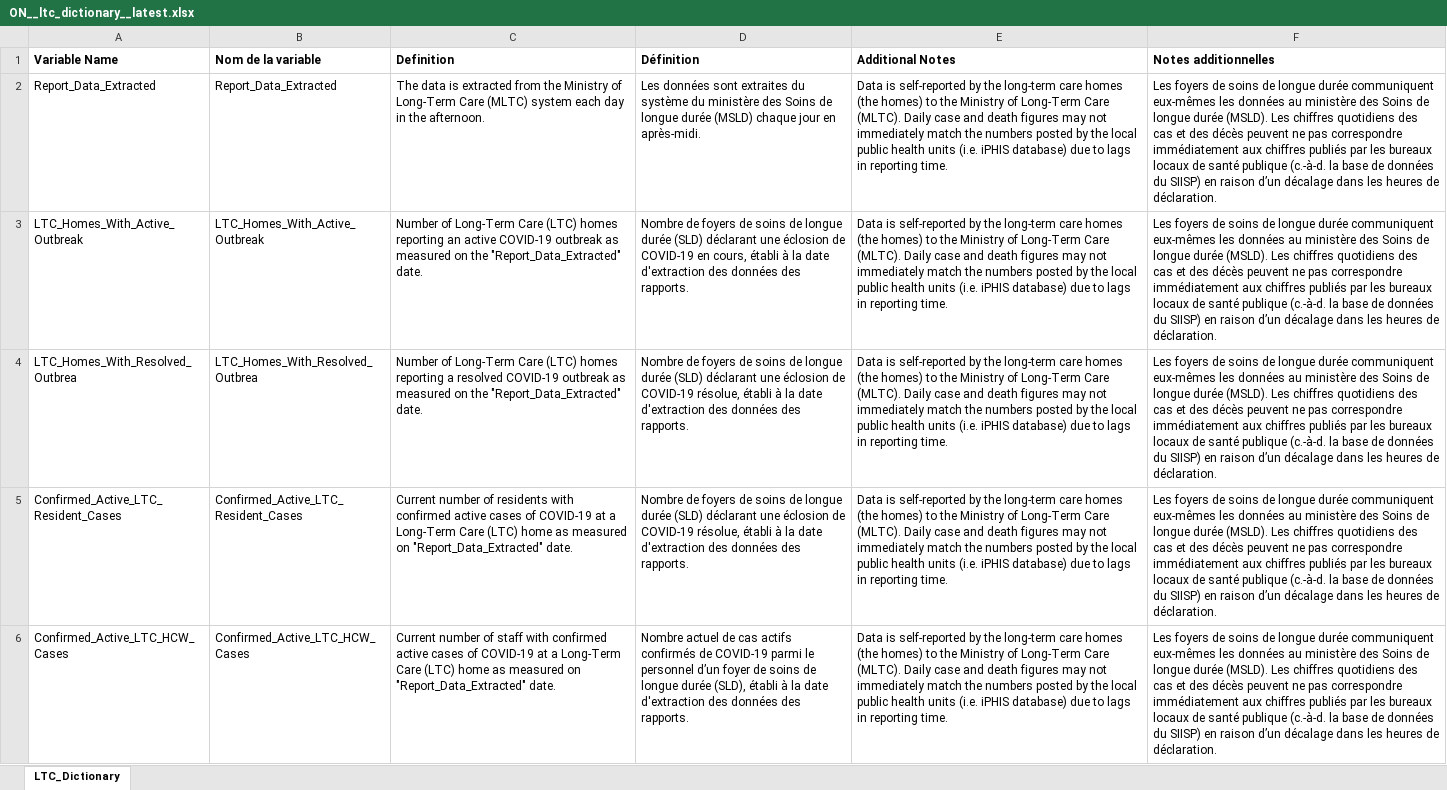
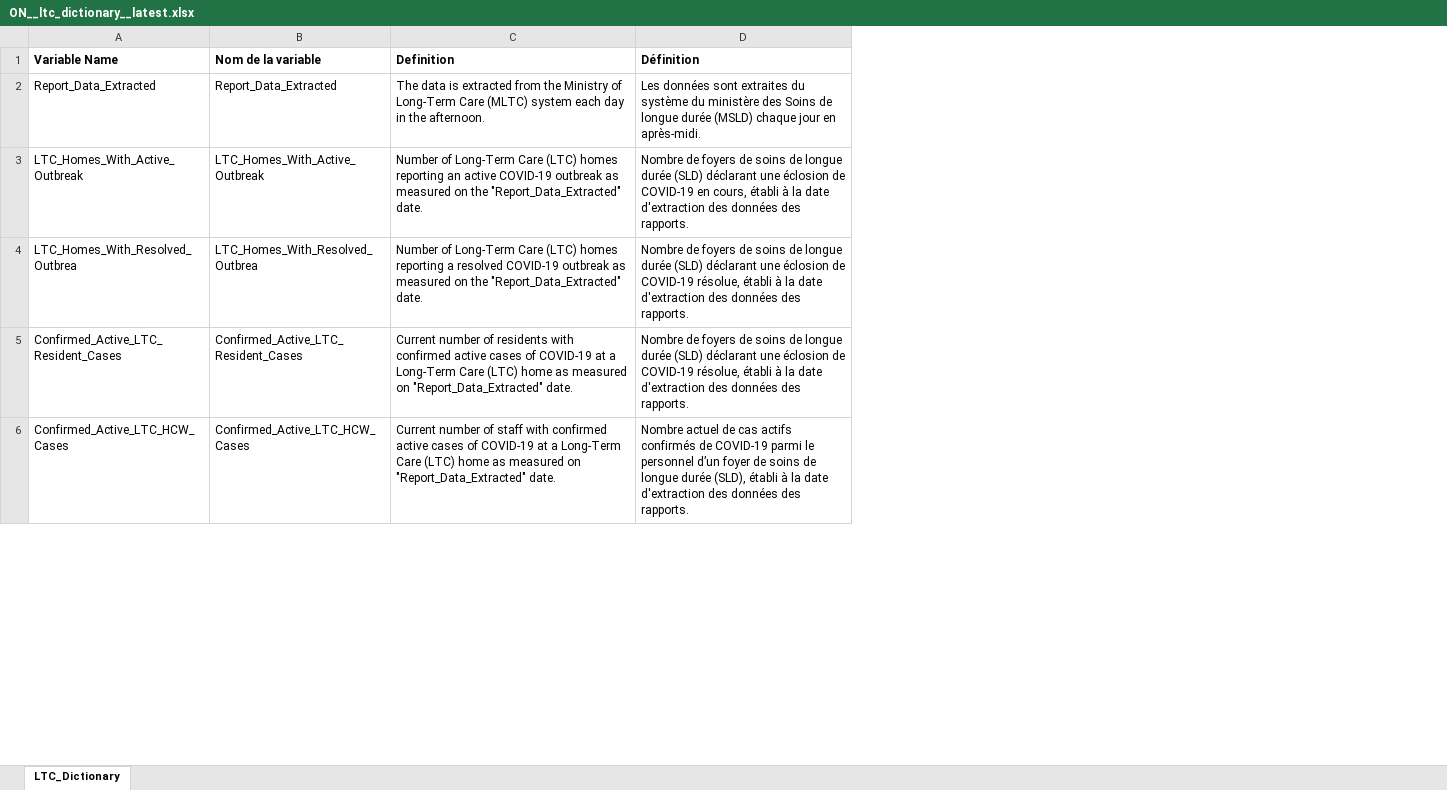
Before and after one commit to dlanger/coronavirus-hc-infobase-archive, an Excel workbook: ON__ltc_dictionary__latest.xlsx, sheet LTC_Dictionary, drawn as a sheet; only a part is shown; values as stored, in another font and other column widths than the file's, no borders; the diff names each change by its address in the sheet, - before the commit and + after, or states it on an @@ line.

```diff
--- a/ON__ltc_dictionary__latest.xlsx (sheet LTC_Dictionary)
+++ b/ON__ltc_dictionary__latest.xlsx (sheet LTC_Dictionary)
-column E (Additional Notes), rows 2-6: all Data is self-reported by the long-term care homes (the homes) to the Ministry of Long-Term Care (MLTC). Daily case and death figures may not immediately match the numbers posted by the local public health units (i.e. iPHIS database) due to lags in reporting time.
-column F (Notes additionnelles), rows 2-6: all Les foyers de soins de longue durée communiquent eux-mêmes les données au ministère des Soins de longue durée (MSLD). Les chiffres quotidiens des cas et des décès peuvent ne pas correspondre immédiatement aux chiffres publiés par les bureaux locaux de santé publique (c.-à-d. la base de données du SIISP) en raison d’un décalage dans les heures de déclaration.
```
Also changed, not shown: 2 other files.
